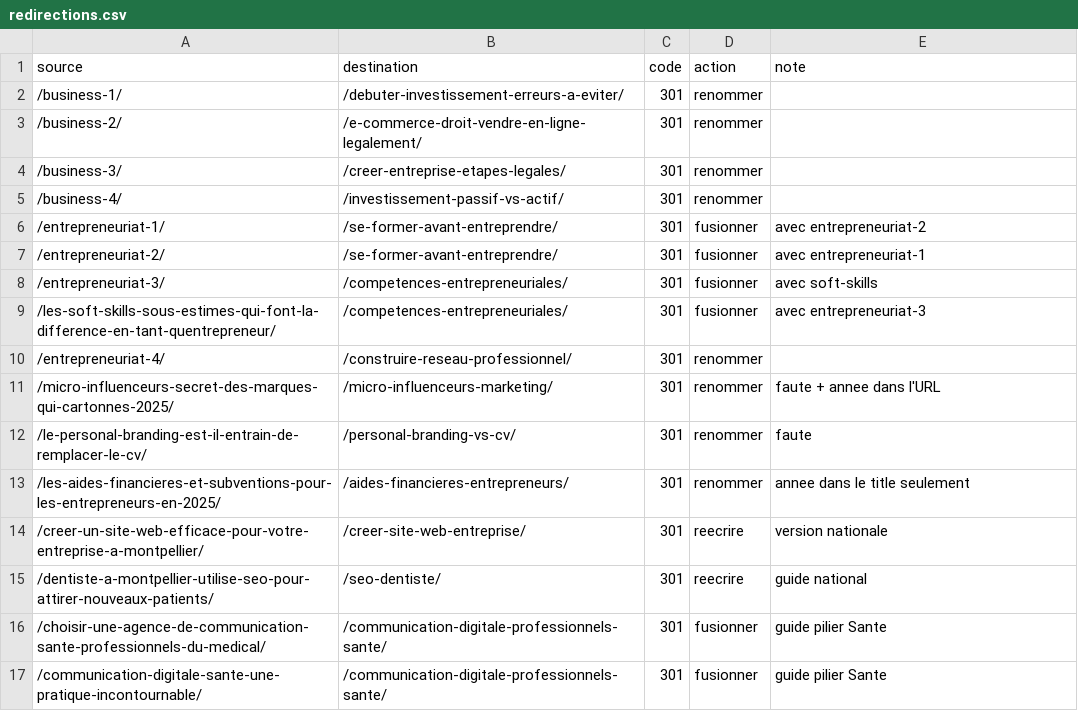
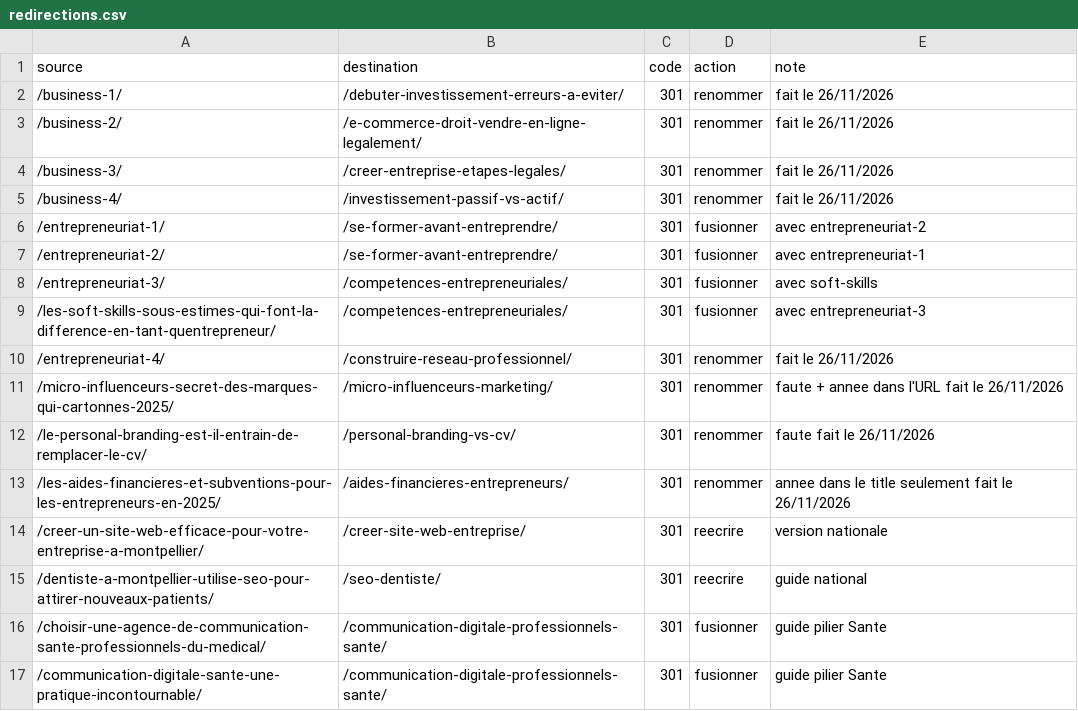
Before and after one commit to ShirleyDjaka/a3cDigital, a CSV file: seo/redirections.csv, drawn as a sheet; only a part is shown.

```diff
--- a/seo/redirections.csv
+++ b/seo/redirections.csv
@@ -1,6 +1,6 @@
 source,destination,code,action,note
-/business-1/,/debuter-investissement-erreurs-a-eviter/,301,renommer,
-/business-2/,/e-commerce-droit-vendre-en-ligne-legalement/,301,renommer,
-/business-3/,/creer-entreprise-etapes-legales/,301,renommer,
-/business-4/,/investissement-passif-vs-actif/,301,renommer,
+/business-1/,/debuter-investissement-erreurs-a-eviter/,301,renommer, fait le 26/11/2026
+/business-2/,/e-commerce-droit-vendre-en-ligne-legalement/,301,renommer, fait le 26/11/2026
+/business-3/,/creer-entreprise-etapes-legales/,301,renommer, fait le 26/11/2026
+/business-4/,/investissement-passif-vs-actif/,301,renommer, fait le 26/11/2026
 /entrepreneuriat-1/,/se-former-avant-entreprendre/,301,fusionner,avec entrepreneuriat-2
@@ -9,6 +9,6 @@ source,destination,code,action,note
 /les-soft-skills-sous-estimes-qui-font-la-difference-en-tant-quentrepreneur/,/competences-entrepreneuriales/,301,fusionner,avec entrepreneuriat-3
-/entrepreneuriat-4/,/construire-reseau-professionnel/,301,renommer,
-/micro-influenceurs-secret-des-marques-qui-cartonnes-2025/,/micro-influenceurs-marketing/,301,renommer,faute + annee dans l'URL
-/le-personal-branding-est-il-entrain-de-remplacer-le-cv/,/personal-branding-vs-cv/,301,renommer,faute
-/les-aides-financieres-et-subventions-pour-les-entrepreneurs-en-2025/,/aides-financieres-entrepreneurs/,301,renommer,annee dans le title seulement
+/entrepreneuriat-4/,/construire-reseau-professionnel/,301,renommer, fait le 26/11/2026
+/micro-influenceurs-secret-des-marques-qui-cartonnes-2025/,/micro-influenceurs-marketing/,301,renommer,faute + annee dans l'URL fait le 26/11/2026
+/le-personal-branding-est-il-entrain-de-remplacer-le-cv/,/personal-branding-vs-cv/,301,renommer,faute fait le 26/11/2026
+/les-aides-financieres-et-subventions-pour-les-entrepreneurs-en-2025/,/aides-financieres-entrepreneurs/,301,renommer,annee dans le title seulement fait le 26/11/2026
 /creer-un-site-web-efficace-pour-votre-entreprise-a-montpellier/,/creer-site-web-entreprise/,301,reecrire,version nationale
```
Also changed, not shown: 1 other file.
